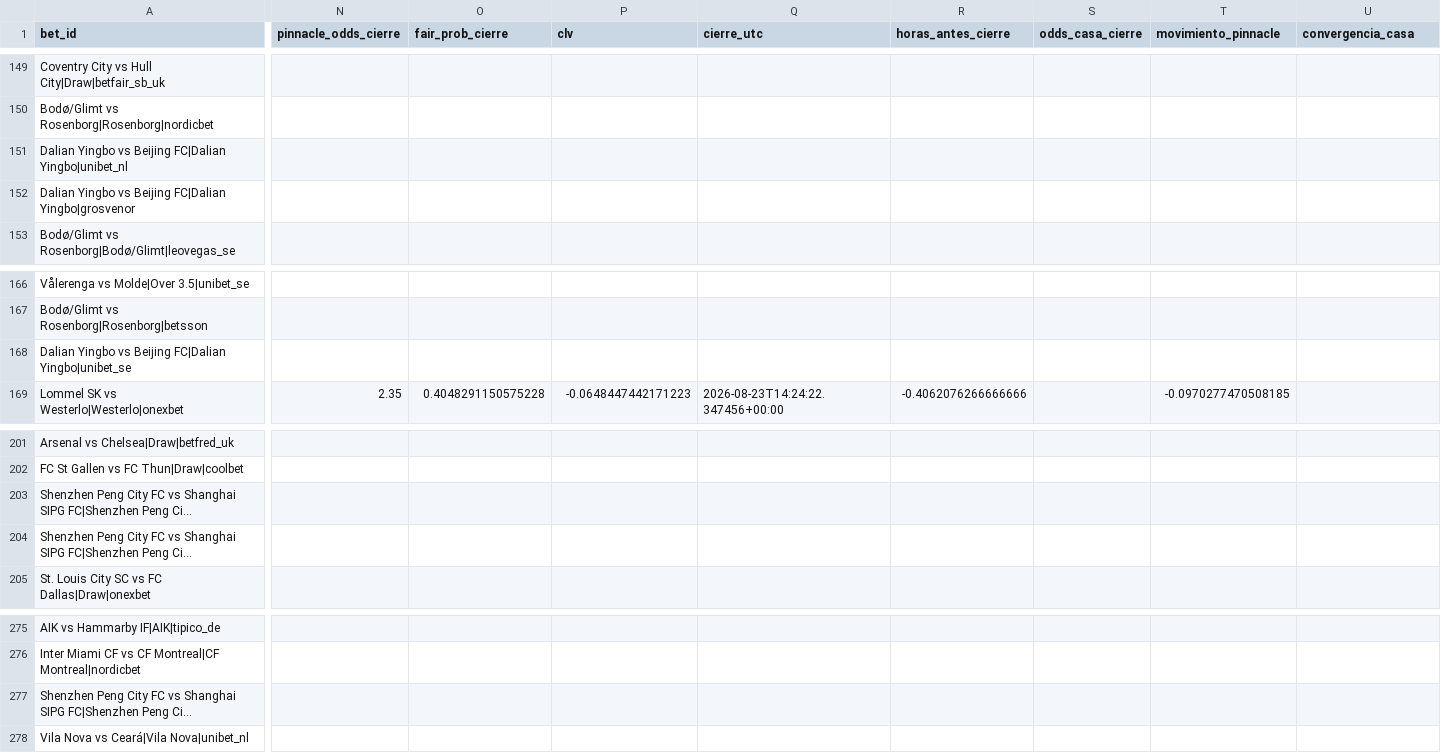
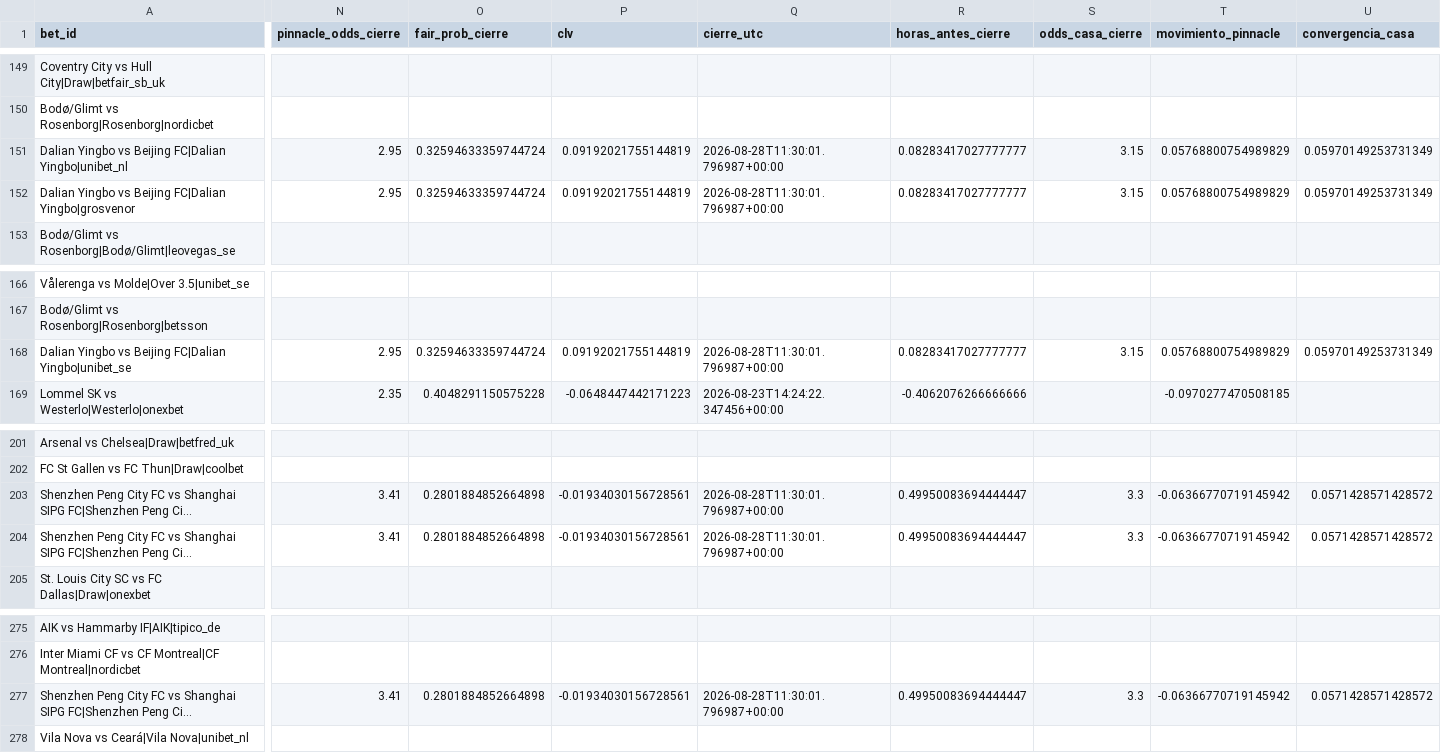
Before and after one commit to andresprisco11/QuantBet-Sc-x-Ap-, a CSV file: data/runs/clv_log.csv, drawn as a sheet; only a part is shown, gaps mark what is left out; long unchanged cells end in …; the diff covers the shown part only; the diff names each change by its address in the sheet, - before the commit and + after, or states it on an @@ line.

Commit message:
CLV viernes

```diff
--- a/data/runs/clv_log.csv
+++ b/data/runs/clv_log.csv
-N151:N152 (pinnacle_odds_cierre): (empty)
+N151:N152 (pinnacle_odds_cierre): 2.95
-O151:O152 (fair_prob_cierre): (empty)
+O151:O152 (fair_prob_cierre): 0.32594633359744724
-P151:P152 (clv): (empty)
+P151:P152 (clv): 0.09192021755144819
-Q151:Q152 (cierre_utc): (empty)
+Q151:Q152 (cierre_utc): 2026-08-28T11:30:01.796987+00:00
-R151:R152 (horas_antes_cierre): (empty)
+R151:R152 (horas_antes_cierre): 0.08283417027777777
-S151:S152 (odds_casa_cierre): (empty)
+S151:S152 (odds_casa_cierre): 3.15
-T151:T152 (movimiento_pinnacle): (empty)
+T151:T152 (movimiento_pinnacle): 0.05768800754989829
-U151:U152 (convergencia_casa): (empty)
+U151:U152 (convergencia_casa): 0.05970149253731349
-N168 (pinnacle_odds_cierre): (empty)
+N168 (pinnacle_odds_cierre): 2.95
-O168 (fair_prob_cierre): (empty)
+O168 (fair_prob_cierre): 0.32594633359744724
-P168 (clv): (empty)
+P168 (clv): 0.09192021755144819
-Q168 (cierre_utc): (empty)
+Q168 (cierre_utc): 2026-08-28T11:30:01.796987+00:00
-R168 (horas_antes_cierre): (empty)
+R168 (horas_antes_cierre): 0.08283417027777777
-S168 (odds_casa_cierre): (empty)
+S168 (odds_casa_cierre): 3.15
-T168 (movimiento_pinnacle): (empty)
+T168 (movimiento_pinnacle): 0.05768800754989829
-U168 (convergencia_casa): (empty)
+U168 (convergencia_casa): 0.05970149253731349
-N203:N204 (pinnacle_odds_cierre): (empty)
+N203:N204 (pinnacle_odds_cierre): 3.41
-O203:O204 (fair_prob_cierre): (empty)
+O203:O204 (fair_prob_cierre): 0.2801884852664898
-P203:P204 (clv): (empty)
+P203:P204 (clv): -0.01934030156728561
-Q203:Q204 (cierre_utc): (empty)
+Q203:Q204 (cierre_utc): 2026-08-28T11:30:01.796987+00:00
-R203:R204 (horas_antes_cierre): (empty)
+R203:R204 (horas_antes_cierre): 0.49950083694444447
-S203:S204 (odds_casa_cierre): (empty)
+S203:S204 (odds_casa_cierre): 3.3
-T203:T204 (movimiento_pinnacle): (empty)
+T203:T204 (movimiento_pinnacle): -0.06366770719145942
-U203:U204 (convergencia_casa): (empty)
+U203:U204 (convergencia_casa): 0.0571428571428572
-N277 (pinnacle_odds_cierre): (empty)
+N277 (pinnacle_odds_cierre): 3.41
-O277 (fair_prob_cierre): (empty)
+O277 (fair_prob_cierre): 0.2801884852664898
-P277 (clv): (empty)
+P277 (clv): -0.01934030156728561
-Q277 (cierre_utc): (empty)
+Q277 (cierre_utc): 2026-08-28T11:30:01.796987+00:00
-R277 (horas_antes_cierre): (empty)
+R277 (horas_antes_cierre): 0.49950083694444447
-S277 (odds_casa_cierre): (empty)
+S277 (odds_casa_cierre): 3.3
-T277 (movimiento_pinnacle): (empty)
+T277 (movimiento_pinnacle): -0.06366770719145942
-U277 (convergencia_casa): (empty)
+U277 (convergencia_casa): 0.0571428571428572
```
Also changed, not shown: 9 edited cells elsewhere in this file.
